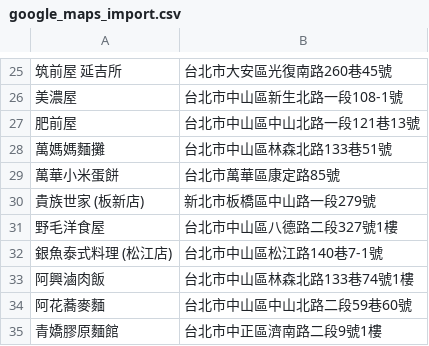
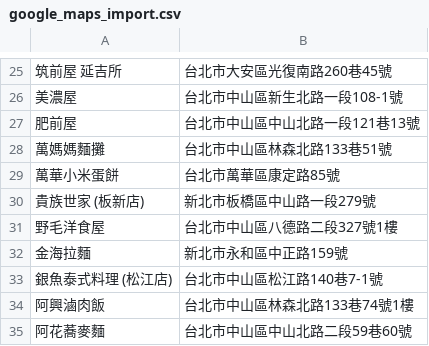
Before and after one commit to moonlove0102-arch/food-map, a CSV file: google_maps_import.csv, drawn as a sheet; only a part is shown, gaps mark what is left out; the shorter side is filled out with more unchanged rows; the diff names each change by its address in the sheet, - before the commit and + after, or states it on an @@ line.

Commit message:
Add restaurant: 金海拉麵

```diff
--- a/google_maps_import.csv
+++ b/google_maps_import.csv
+row 32: 金海拉麵 | 新北市永和區中正路159號
```
Also changed, not shown: 1 other file.
